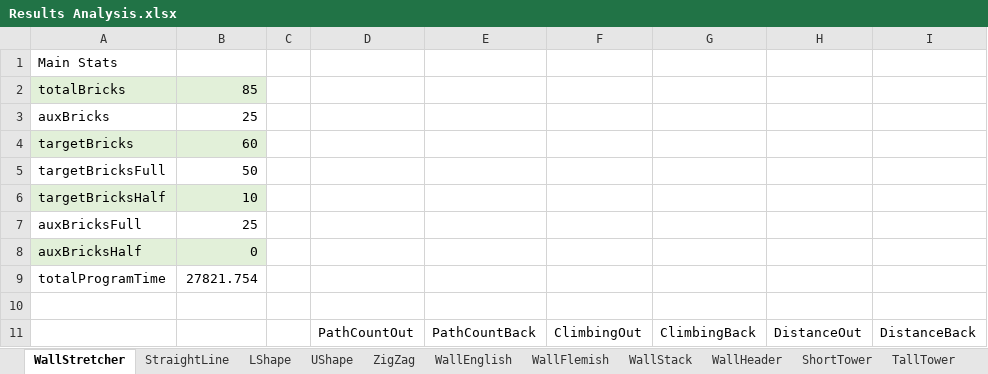
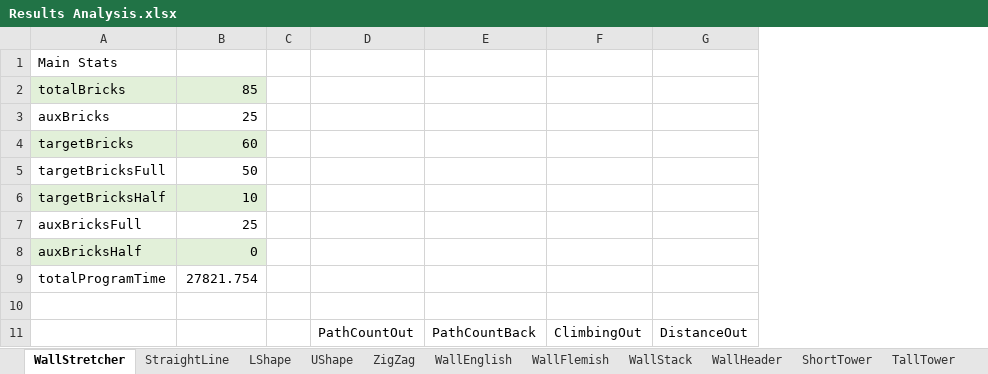
Before and after one commit to ivotedbury/ac18work, an Excel workbook: RobotSimulation/Assets/ExportData/BuildDataSets/Results Analysis.xlsx, sheet WallStretcher, drawn as a sheet; only a part is shown; values as stored, in another font and other column widths than the file's, no borders; the diff names each change by its address in the sheet, - before the commit and + after, or states it on an @@ line.

```diff
--- a/RobotSimulation/Assets/ExportData/BuildDataSets/Results Analysis.xlsx (sheet WallStretcher)
+++ b/RobotSimulation/Assets/ExportData/BuildDataSets/Results Analysis.xlsx (sheet WallStretcher)
-column G, row 11: ClimbingBack
-column I, row 11: DistanceBack
```
Also changed, not shown: 1 other file.
